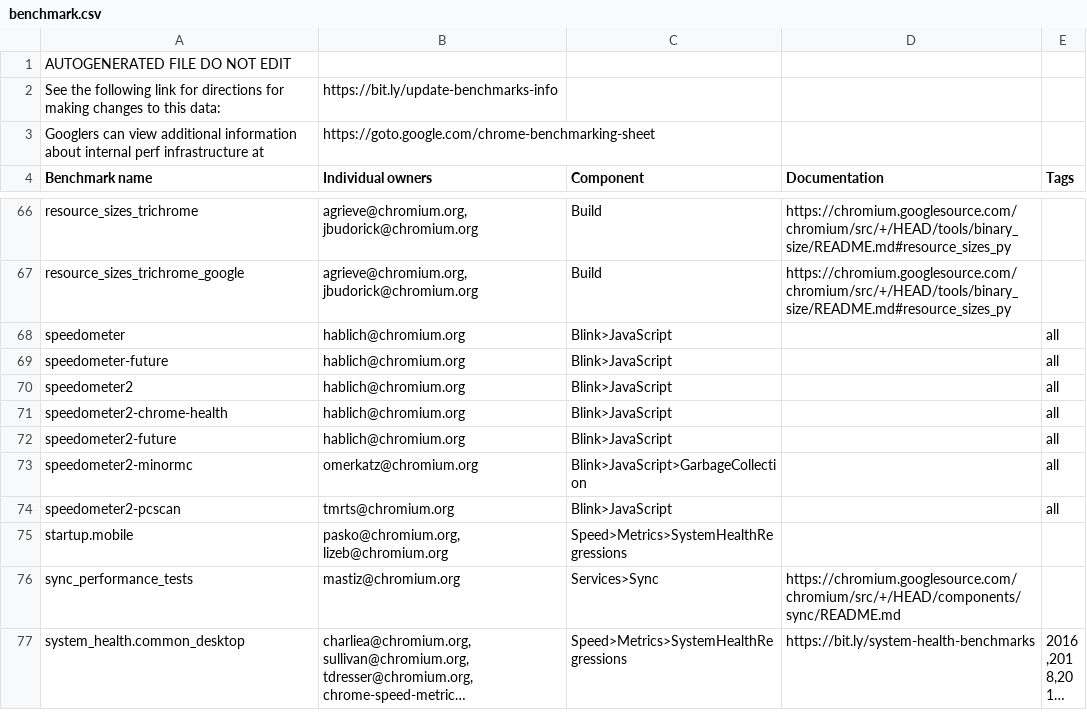
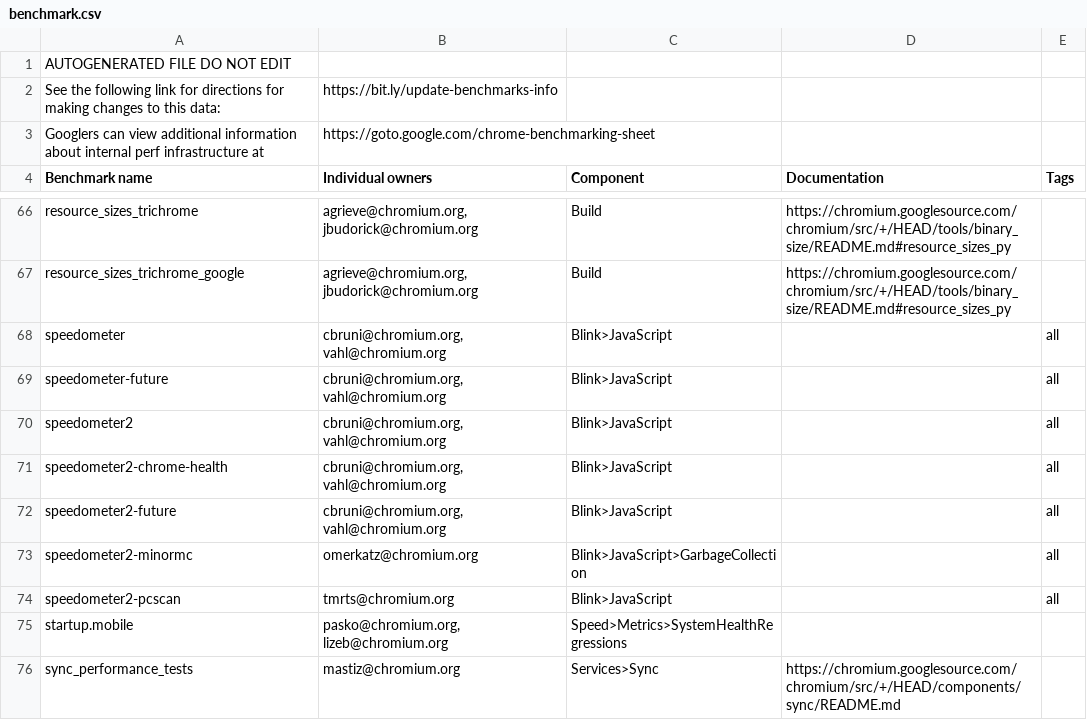
Before and after one commit to chromium-full-mirror/chromium_src_tools_perf, a CSV file: benchmark.csv, drawn as a sheet; only a part is shown, gaps mark what is left out; the shorter side is filled out with more unchanged rows; long unchanged cells end in ….

Commit message:
update speedometer2 related ownership
Change-Id: I09d570b265772cce78addd1fe6fe262402be2f6a
Reviewed-on: https://chromium-review.googlesource.com/c/chromium/src/+/4137242
Reviewed-by: John Chen <johnchen@chromium.org>
Commit-Queue: Funing Wang <funing@google.com>
Cr-Commit-Position: refs/heads/main@{#1089819}
NOKEYCHECK=True
GitOrigin-RevId: e01ac70c86007eb80607be5864e6e57120480db3

```diff
--- a/benchmark.csv
+++ b/benchmark.csv
@@ -67,7 +67,7 @@ resource_sizes_trichrome,"agrieve@chromium.org, jbudorick@chromium.org",Build,ht
 resource_sizes_trichrome_google,"agrieve@chromium.org, jbudorick@chromium.org",Build,https://chromium.googlesource.com/chromium/src/+/HEAD/tools/binary_size/README.md#resource_sizes_py,
-speedometer,hablich@chromium.org,Blink>JavaScript,,all
-speedometer-future,hablich@chromium.org,Blink>JavaScript,,all
-speedometer2,hablich@chromium.org,Blink>JavaScript,,all
-speedometer2-chrome-health,hablich@chromium.org,Blink>JavaScript,,all
-speedometer2-future,hablich@chromium.org,Blink>JavaScript,,all
+speedometer,"cbruni@chromium.org, vahl@chromium.org",Blink>JavaScript,,all
+speedometer-future,"cbruni@chromium.org, vahl@chromium.org",Blink>JavaScript,,all
+speedometer2,"cbruni@chromium.org, vahl@chromium.org",Blink>JavaScript,,all
+speedometer2-chrome-health,"cbruni@chromium.org, vahl@chromium.org",Blink>JavaScript,,all
+speedometer2-future,"cbruni@chromium.org, vahl@chromium.org",Blink>JavaScript,,all
 speedometer2-minormc,omerkatz@chromium.org,Blink>JavaScript>GarbageCollection,,all
```
Also changed, not shown: 2 other files.
